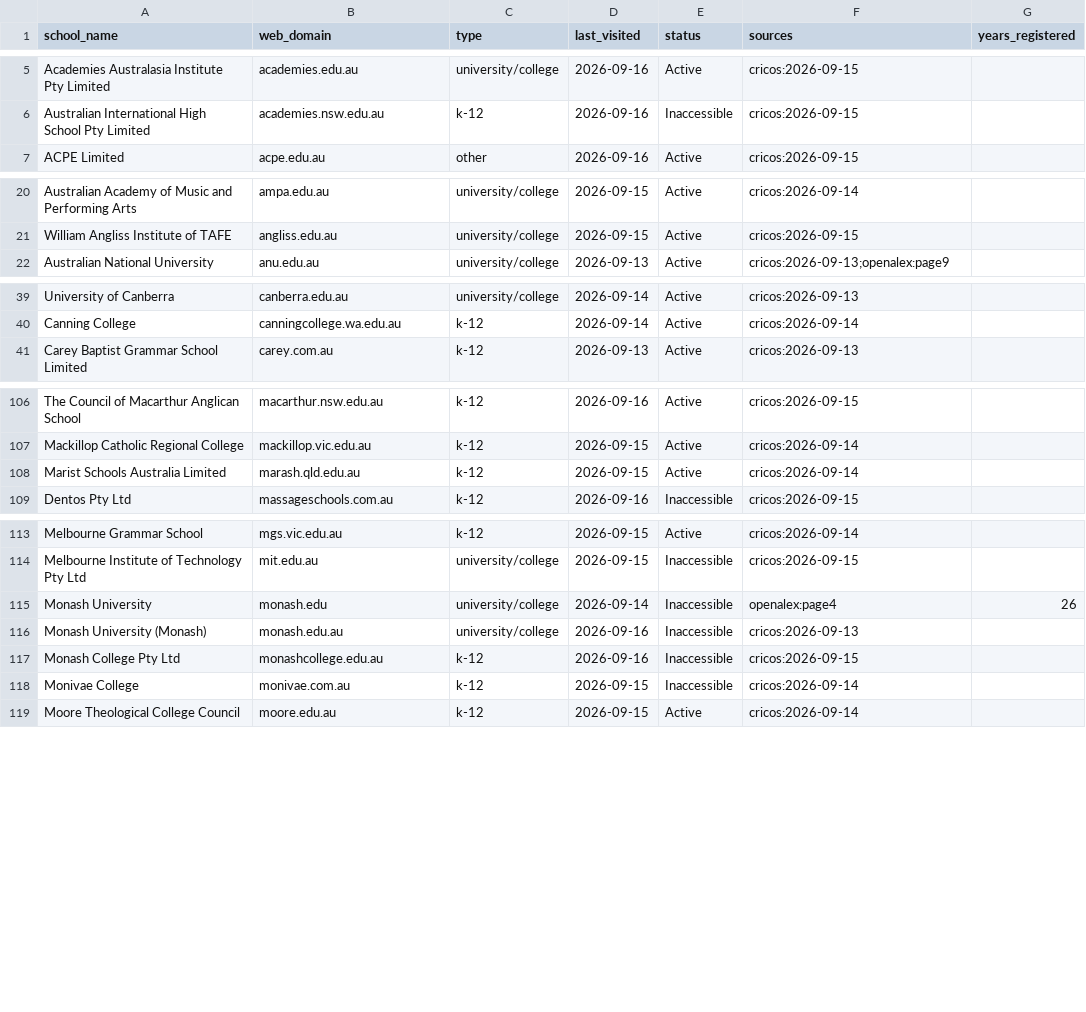
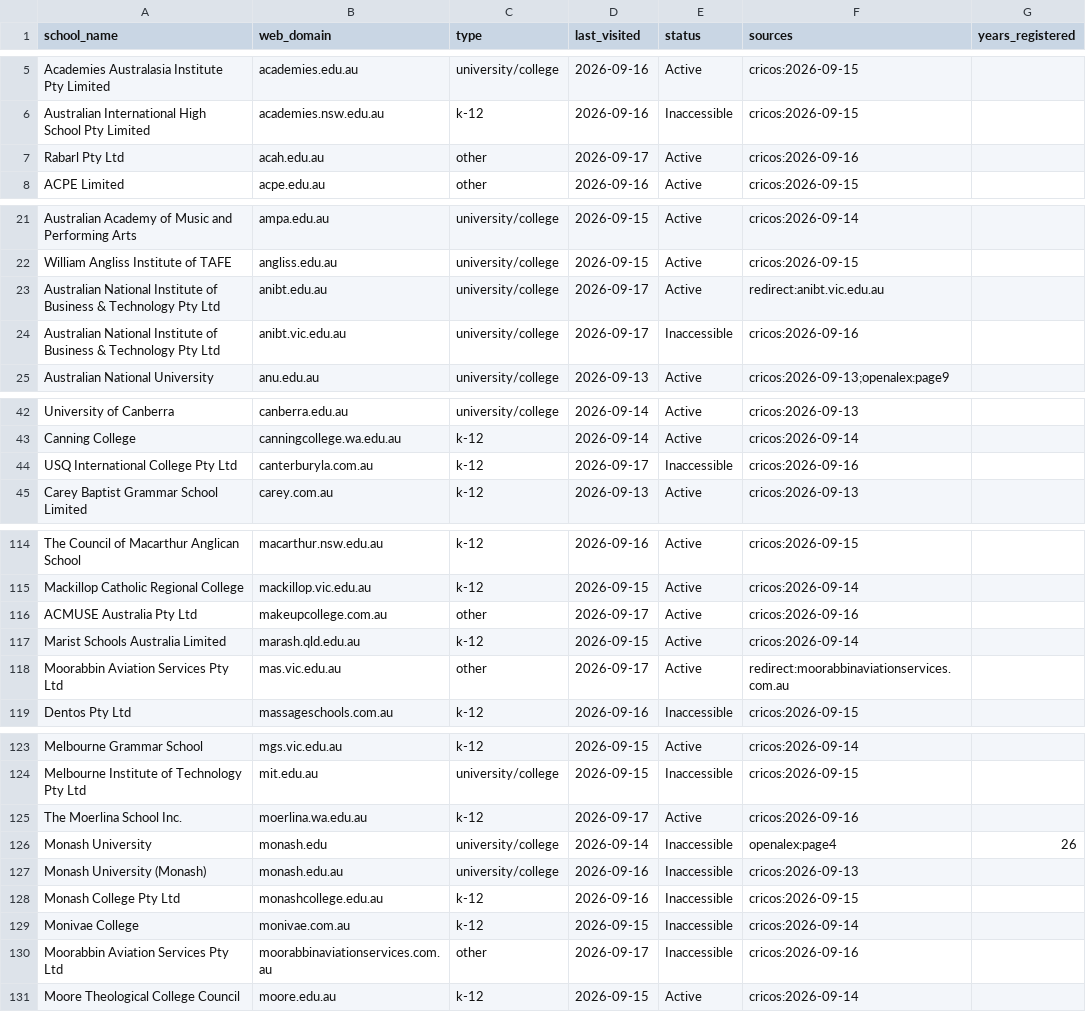
Before and after one commit to yifeiwu/edu-list, a CSV file: data/countries/AU.csv, drawn as a sheet; only a part is shown, gaps mark what is left out; the diff covers the shown part only; the diff names each change by its address in the sheet, - before the commit and + after, or states it on an @@ line.

```diff
--- a/data/countries/AU.csv
+++ b/data/countries/AU.csv
+row 7: Rabarl Pty Ltd | acah.edu.au | other | 2026-09-17 | Active | cricos:2026-09-16
+row 23: Australian National Institute of Business & Technology Pty Ltd | anibt.edu.au | university/college | 2026-09-17 | Active | redirect:anibt.vic.edu.au
+row 24: Australian National Institute of Business & Technology Pty Ltd | anibt.vic.edu.au | university/college | 2026-09-17 | Inaccessible | cricos:2026-09-16
+row 44: USQ International College Pty Ltd | canterburyla.com.au | k-12 | 2026-09-17 | Inaccessible | cricos:2026-09-16
+row 116: ACMUSE Australia Pty Ltd | makeupcollege.com.au | other | 2026-09-17 | Active | cricos:2026-09-16
+row 118: Moorabbin Aviation Services Pty Ltd | mas.vic.edu.au | other | 2026-09-17 | Active | redirect:moorabbinaviationservices.com.au
+row 125: The Moerlina School Inc. | moerlina.wa.edu.au | k-12 | 2026-09-17 | Active | cricos:2026-09-16
+row 130: Moorabbin Aviation Services Pty Ltd | moorabbinaviationservices.com.au | other | 2026-09-17 | Inaccessible | cricos:2026-09-16
```
Also changed, not shown: 7 added rows and 1 edited cell elsewhere in this file, data/countries/BE.csv, data/countries/BR.csv, 15 other files.
